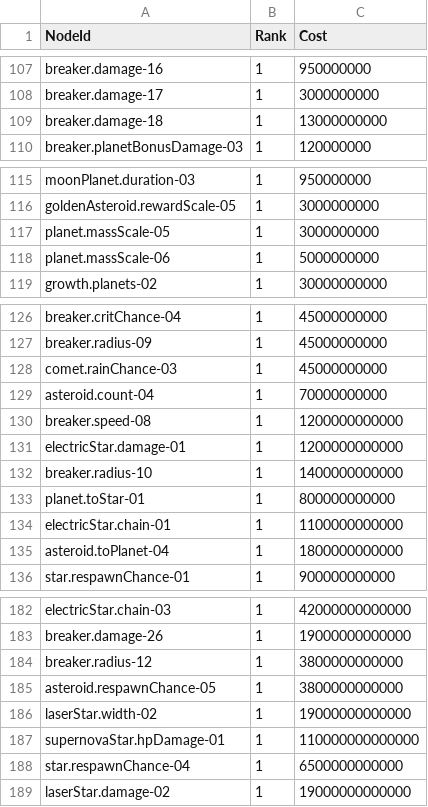
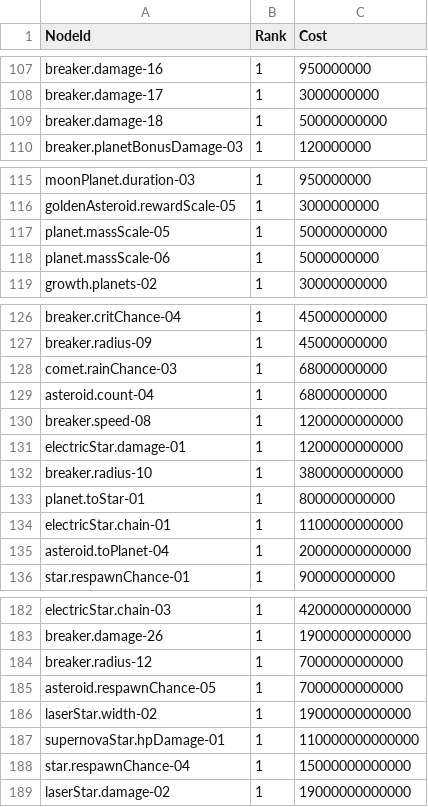
Before and after one commit to 123456789qwaszx/Feed-A-Blackhole-Client, a CSV file: Assets/Data/NodeTable/NodeCost.csv, drawn as a sheet; only a part is shown, gaps mark what is left out; the diff covers the shown part only.

```diff
--- a/Assets/Data/NodeTable/NodeCost.csv
+++ b/Assets/Data/NodeTable/NodeCost.csv
@@ -108,3 +108,3 @@ breaker.damage-16,1,950000000
 breaker.damage-17,1,3000000000
-breaker.damage-18,1,13000000000
+breaker.damage-18,1,50000000000
 breaker.planetBonusDamage-03,1,120000000
@@ -116,3 +116,3 @@ moonPlanet.duration-03,1,950000000
 goldenAsteroid.rewardScale-05,1,3000000000
-planet.massScale-05,1,3000000000
+planet.massScale-05,1,50000000000
 planet.massScale-06,1,5000000000
@@ -127,10 +127,10 @@ breaker.critChance-04,1,45000000000
 breaker.radius-09,1,45000000000
-comet.rainChance-03,1,45000000000
-asteroid.count-04,1,70000000000
+comet.rainChance-03,1,68000000000
+asteroid.count-04,1,68000000000
 breaker.speed-08,1,1200000000000
 electricStar.damage-01,1,1200000000000
-breaker.radius-10,1,1400000000000
+breaker.radius-10,1,3800000000000
 planet.toStar-01,1,800000000000
 electricStar.chain-01,1,1100000000000
-asteroid.toPlanet-04,1,1800000000000
+asteroid.toPlanet-04,1,20000000000000
 star.respawnChance-01,1,900000000000
@@ -183,7 +183,7 @@ electricStar.chain-03,1,42000000000000
 breaker.damage-26,1,19000000000000
-breaker.radius-12,1,3800000000000
-asteroid.respawnChance-05,1,3800000000000
+breaker.radius-12,1,7000000000000
+asteroid.respawnChance-05,1,7000000000000
 laserStar.width-02,1,19000000000000
 supernovaStar.hpDamage-01,1,110000000000000
-star.respawnChance-04,1,6500000000000
+star.respawnChance-04,1,15000000000000
 laserStar.damage-02,1,19000000000000
```
Also changed, not shown: 17 edited cells elsewhere in this file, Assets/Data/NodeTable/NodeEffects.csv, 14 other files.
